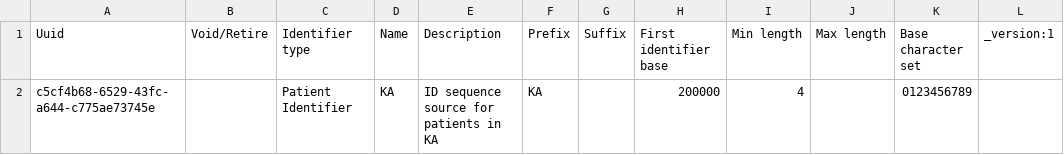
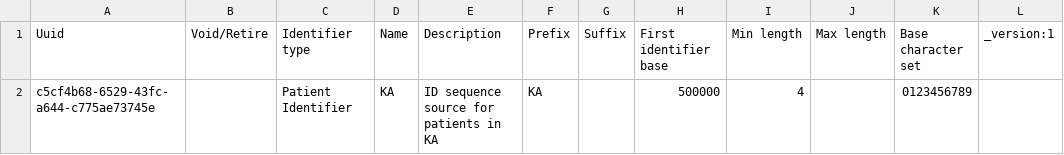
Before and after one commit to Bahmni-HWC/clinic-config, a CSV file: masterdata/configuration/idgen/identifierSource.csv, drawn as a sheet.

Commit message:
GOK-162 | Refactor. Change patient identifier from 200000 to 500000 | [Riya/Pooja]

```diff
--- a/masterdata/configuration/idgen/identifierSource.csv
+++ b/masterdata/configuration/idgen/identifierSource.csv
@@ -1,2 +1,2 @@
 Uuid,Void/Retire,Identifier type,Name,Description,Prefix,Suffix,First identifier base,Min length,Max length,Base character set,_version:1
-c5cf4b68-6529-43fc-a644-c775ae73745e,,Patient Identifier,KA,ID sequence source for patients in KA,KA,,200000,4,,0123456789,
+c5cf4b68-6529-43fc-a644-c775ae73745e,,Patient Identifier,KA,ID sequence source for patients in KA,KA,,500000,4,,0123456789,
```
